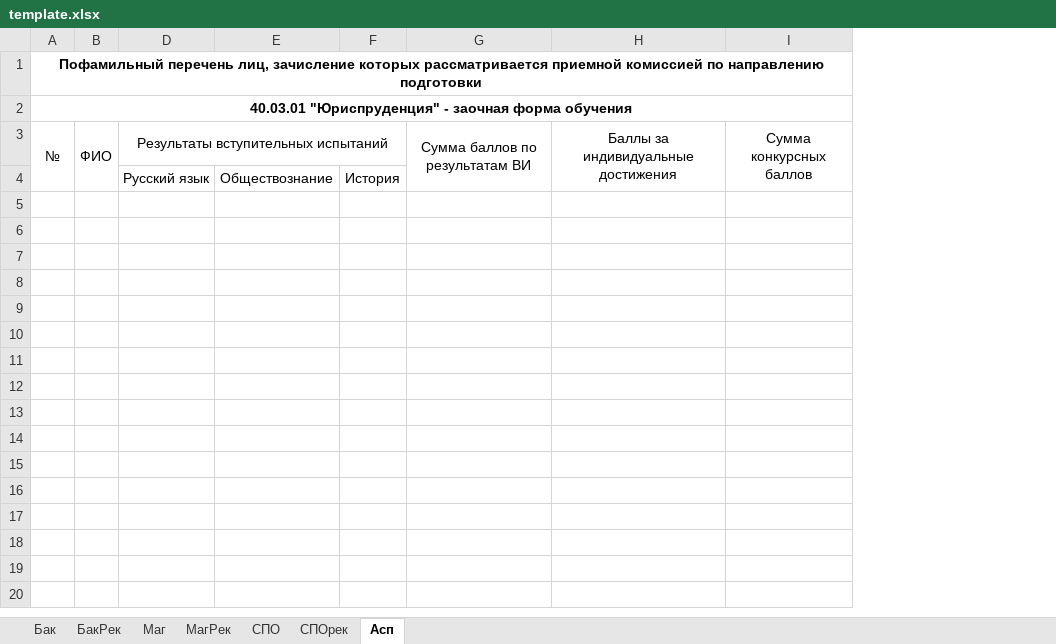
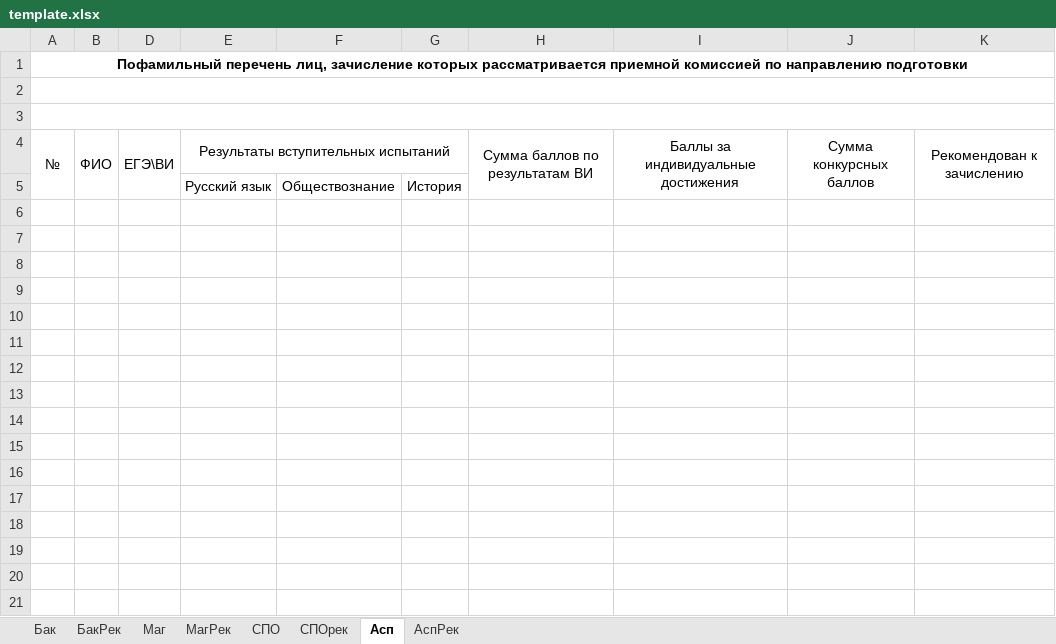
Before and after one commit to OscarTheFabulous/vbashitsoft, an Excel workbook: AbitExport/templates/template.xlsx, sheet Асп, drawn as a sheet; only a part is shown; values as stored, in another font and other column widths than the file's, no borders; addresses are those after the commit; the diff covers the shown part only; the diff names each change by its address in the sheet, - before the commit and + after, or states it on an @@ line.

```diff
--- a/AbitExport/templates/template.xlsx (sheet Асп)
+++ b/AbitExport/templates/template.xlsx (sheet Асп)
+sheet tab: АспРек
+column D, row 4: ЕГЭ\ВИ
+column K, row 4: Рекомендован к зачислению
-A2: 40.03.01 "Юриспруденция" - заочная форма обучения
+A2: (empty)
+row 3: (empty)
+row 6: (empty)
+row 7: (empty)
+row 8: (empty)
+row 9: (empty)
+row 10: (empty)
+row 11: (empty)
+row 12: (empty)
+row 13: (empty)
+row 14: (empty)
+row 15: (empty)
+row 16: (empty)
+row 17: (empty)
+row 18: (empty)
+row 19: (empty)
+row 20: (empty)
+row 21: (empty)
```
Also changed, not shown: 582 added rows elsewhere in this sheet, sheet МагРек, sheet СПОрек, sheet Маг, sheet СПО, sheet БакРек, sheet Бак, AbitExport/templates/journal.xlsx, 1 other file.
